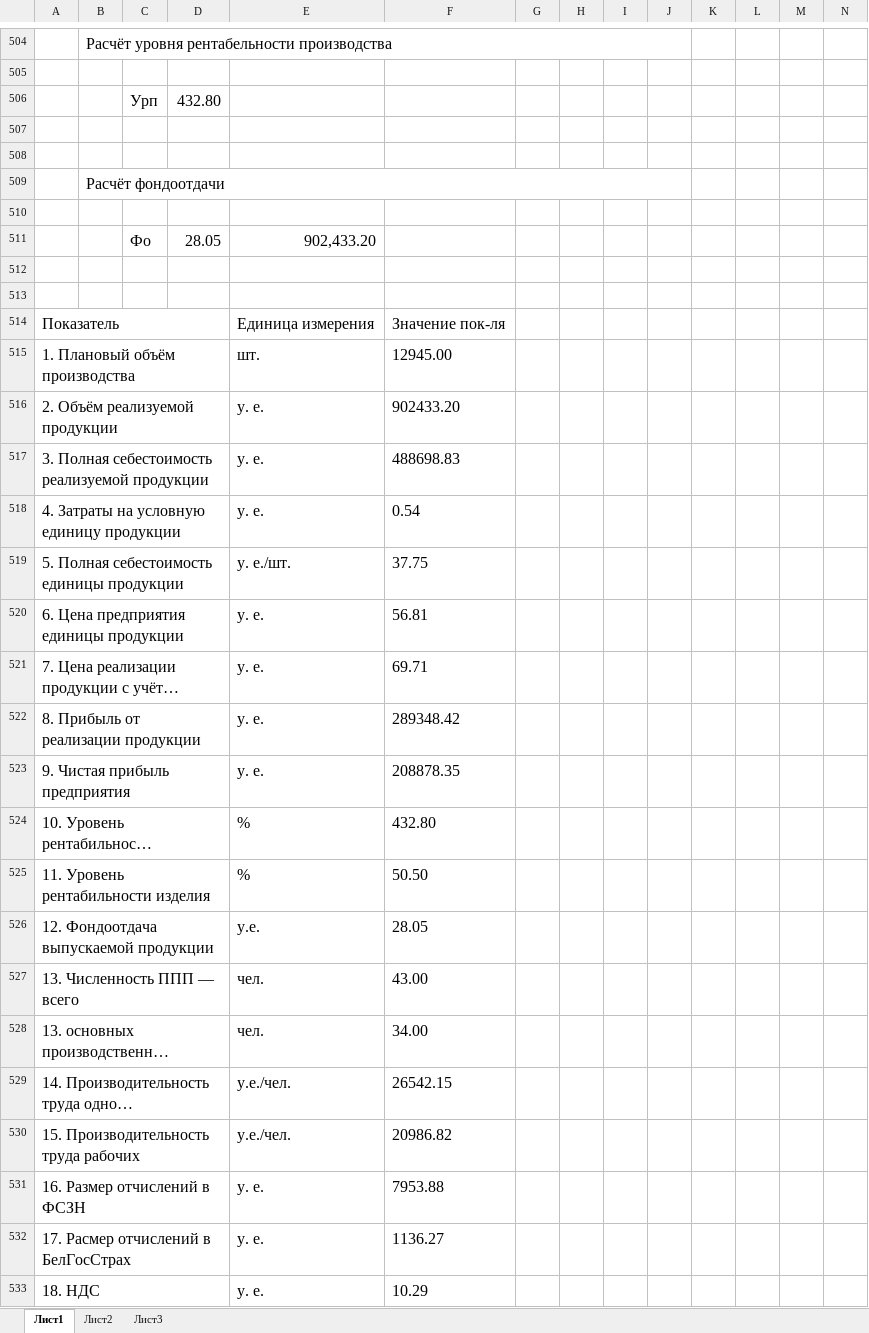
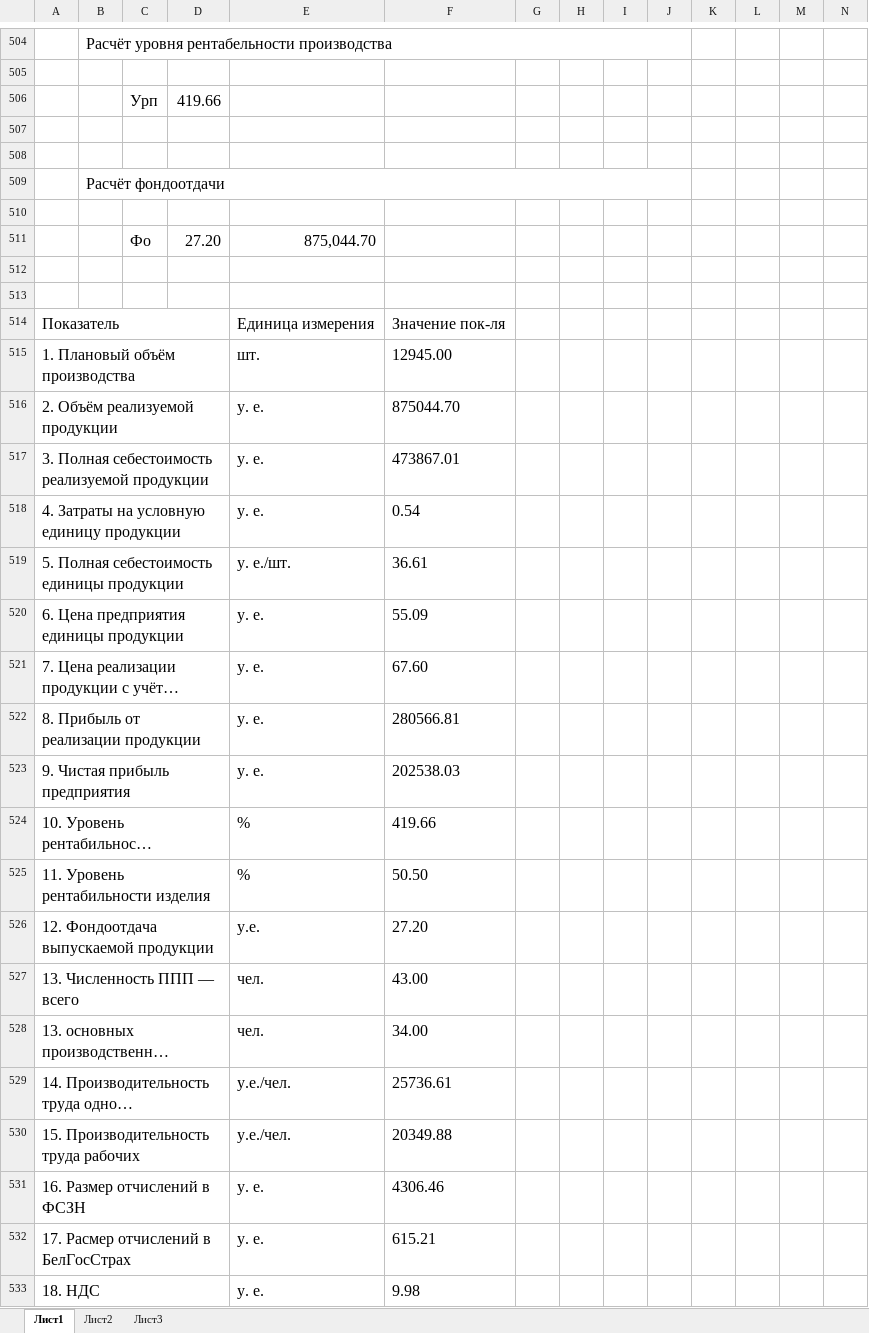
Before and after one commit to ArthurAlensky/Economics, an Excel workbook: OPiUP_kursovoy_mine.xlsx, sheet Лист1, drawn as a sheet; only a part is shown, gaps mark what is left out; long unchanged cells end in …; values as stored, in another font and other column widths than the file's, no borders; removed rows and columns are numbered as before the commit, all else as after; rows hold the shown columns only; the diff covers the shown part only; the diff names each change by its address in the sheet, - before the commit and + after, or states it on an @@ line.

```diff
--- a/OPiUP_kursovoy_mine.xlsx (sheet Лист1)
+++ b/OPiUP_kursovoy_mine.xlsx (sheet Лист1)
-D506: 432.80
+D506: 419.66
-row 511:  |  | Фо | 28.05 | 902,433.20
+row 511:  |  | Фо | 27.20 | 875,044.70
-F516: 902433.20
+F516: 875044.70
-F517: 488698.83
+F517: 473867.01
-F519: 37.75
+F519: 36.61
-F520: 56.81
+F520: 55.09
-F521: 69.71
+F521: 67.60
-F522: 289348.42
+F522: 280566.81
-F523: 208878.35
+F523: 202538.03
-F524: 432.80
+F524: 419.66
-F526: 28.05
+F526: 27.20
-F529: 26542.15
+F529: 25736.61
-F530: 20986.82
+F530: 20349.88
-F531: 7953.88
+F531: 4306.46
-F532: 1136.27
+F532: 615.21
-F533: 10.29
+F533: 9.98
```
Also changed, not shown: 5 added rows, 5 removed rows, 113 edited cells and cell formats elsewhere in this sheet, 1 other file.
